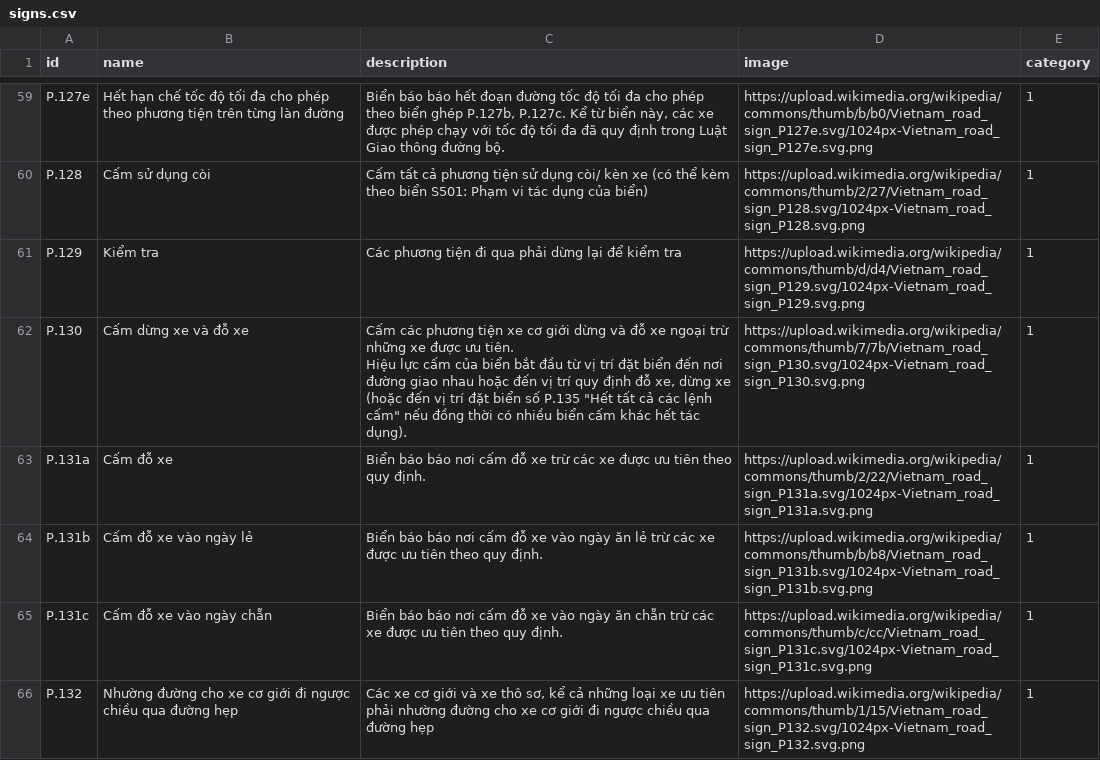
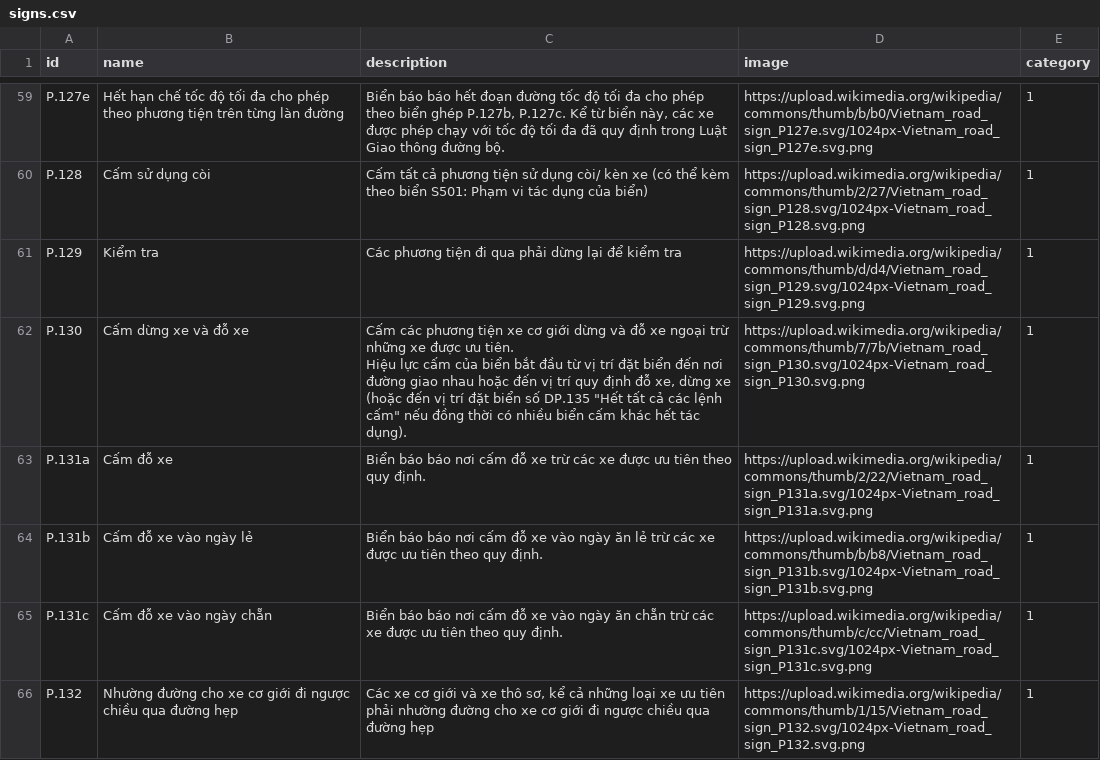
Before and after one commit to nguyencongtu2004/gplx, a CSV file: assets/data/signs.csv, drawn as a sheet; only a part is shown, gaps mark what is left out; the diff covers the shown part only.

```diff
--- a/assets/data/signs.csv
+++ b/assets/data/signs.csv
@@ -61,4 +61,4 @@ P.128,Cấm sử dụng còi,Cấm tất cả phương tiện sử dụng còi/
 P.129,Kiểm tra,Các phương tiện đi qua phải dừng lại để kiểm tra,https://upload.wikimedia.org/wikipedia/commons/thumb/d/d4/Vietnam_road_sign_P129.svg/1024px-Vietnam_road_sign_P129.svg.png,1
-P.130,Cấm dừng xe và đỗ xe,"Cấm các phương tiện xe cơ giới dừng và đỗ xe ngoại trừ những xe được ưu tiên.
-Hiệu lực cấm của biển bắt đầu từ vị trí đặt biển đến nơi đường giao nhau hoặc đến vị trí quy định đỗ xe, dừng xe (hoặc đến vị trí đặt biển số P.135 ""Hết tất cả các lệnh cấm"" nếu đồng thời có nhiều biển cấm khác hết tác dụng).",https://upload.wikimedia.org/wikipedia/commons/thumb/7/7b/Vietnam_road_sign_P130.svg/1024px-Vietnam_road_sign_P130.svg.png,1
+P.130,Cấm dừng xe và đỗ xe,"Cấm các phương tiện xe cơ giới dừng và đỗ xe ngoại trừ những xe được ưu tiên.
+Hiệu lực cấm của biển bắt đầu từ vị trí đặt biển đến nơi đường giao nhau hoặc đến vị trí quy định đỗ xe, dừng xe (hoặc đến vị trí đặt biển số DP.135 ""Hết tất cả các lệnh cấm"" nếu đồng thời có nhiều biển cấm khác hết tác dụng).",https://upload.wikimedia.org/wikipedia/commons/thumb/7/7b/Vietnam_road_sign_P130.svg/1024px-Vietnam_road_sign_P130.svg.png,1
 P.131a,Cấm đỗ xe,Biển báo báo nơi cấm đỗ xe trừ các xe được ưu tiên theo quy định.,https://upload.wikimedia.org/wikipedia/commons/thumb/2/22/Vietnam_road_sign_P131a.svg/1024px-Vietnam_road_sign_P131a.svg.png,1
```
Also changed, not shown: 6 edited cells elsewhere in this file, assets/data/questions.csv, 9 other files.
